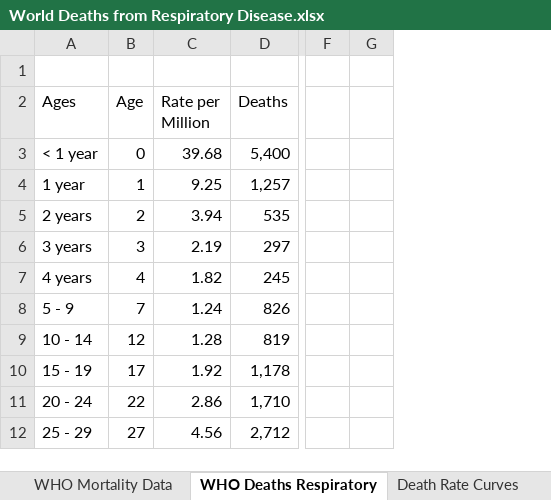
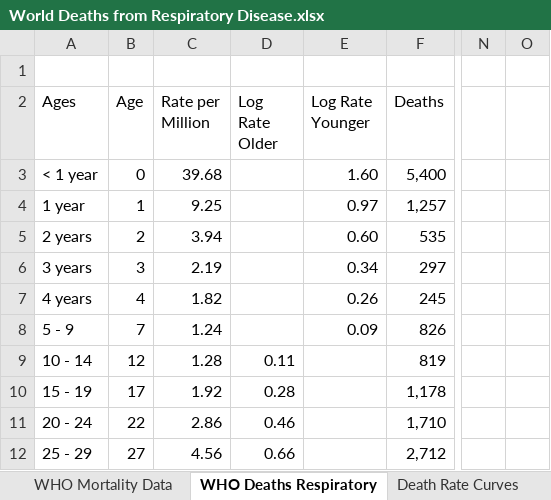
Before and after one commit to RichardKCollins/World-Covid-Status-Notes, an Excel workbook: Analyses/World Deaths from Respiratory Disease.xlsx, sheet WHO Deaths Respiratory, drawn as a sheet; only a part is shown, gaps mark what is left out; values as stored, in another font and other column widths than the file's, no borders; charts and pictures not drawn; removed rows and columns are numbered as before the commit, all else as after; the diff names each change by its address in the sheet, - before the commit and + after, or states it on an @@ line.

```diff
--- a/Analyses/World Deaths from Respiratory Disease.xlsx (sheet WHO Deaths Respiratory)
+++ b/Analyses/World Deaths from Respiratory Disease.xlsx (sheet WHO Deaths Respiratory)
+column D (Log Rate Older), rows 9-12: 0.11 | 0.28 | 0.46 | 0.66
+column E (Log Rate Younger), rows 3-8: 1.60 | 0.97 | 0.60 | 0.34 | 0.26 | 0.09
-column F, empty
-column G, empty
+column N, empty
+column O, empty
```
Also changed, not shown: formulas that keep their value, charts or pictures, World Covid Status - Master.xlsx, 4 other files.
